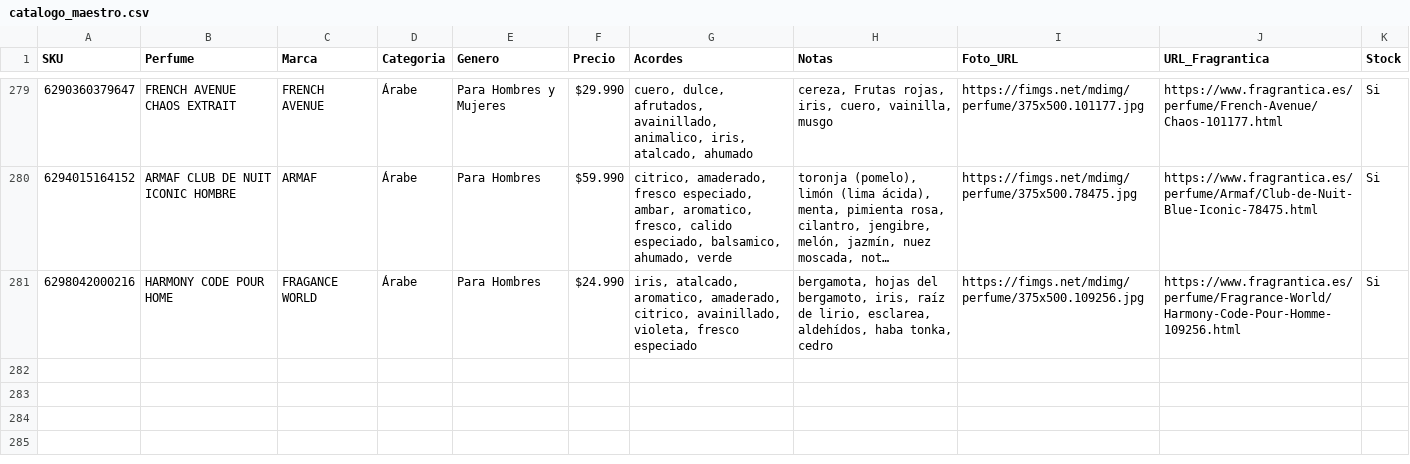
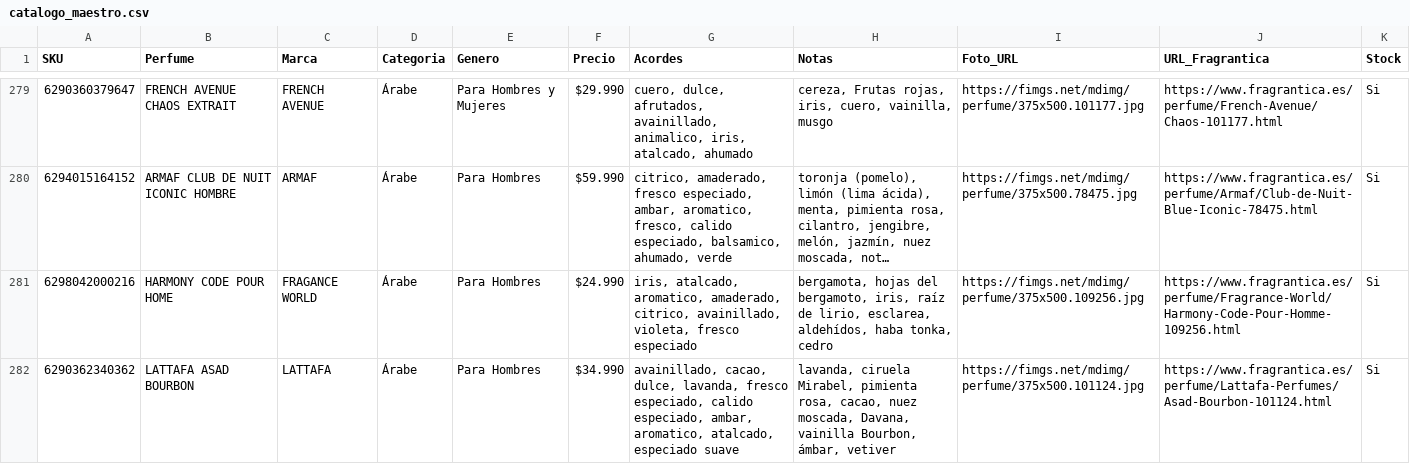
Before and after one commit to julietagonzalezmarin/perfuma-app, a CSV file: catalogo_maestro.csv, drawn as a sheet; only a part is shown, gaps mark what is left out; long unchanged cells end in …; the diff names each change by its address in the sheet, - before the commit and + after, or states it on an @@ line.

Commit message:
Catálogo: agregado LATTAFA ASAD BOURBON

```diff
--- a/catalogo_maestro.csv
+++ b/catalogo_maestro.csv
+row 282: 6290362340362 | LATTAFA ASAD BOURBON | LATTAFA | Árabe | Para Hombres | $34.990 | avainillado, cacao, dulce, lavanda, fresco especiado, calido especiado, ambar, aromatico, atalcado, especiado suave | lavanda, ciruela Mirabel, pimienta rosa, cacao, nuez moscada, Davana, vainilla Bourbon, ámbar, vetiver | https://fimgs.net/mdimg/perfume/375x500.101124.jpg | https://www.fragrantica.es/perfume/Lattafa-Perfumes/Asad-Bourbon-101124.html | Si
```
